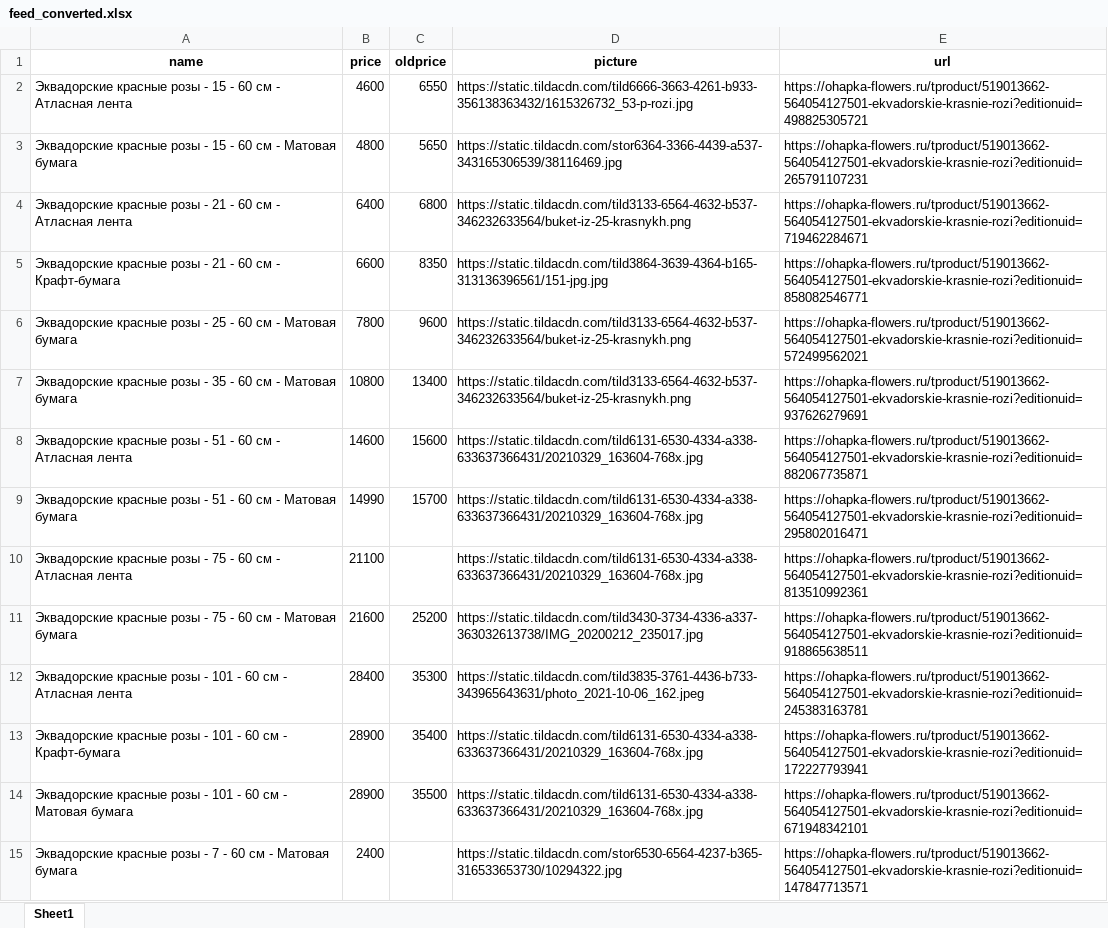
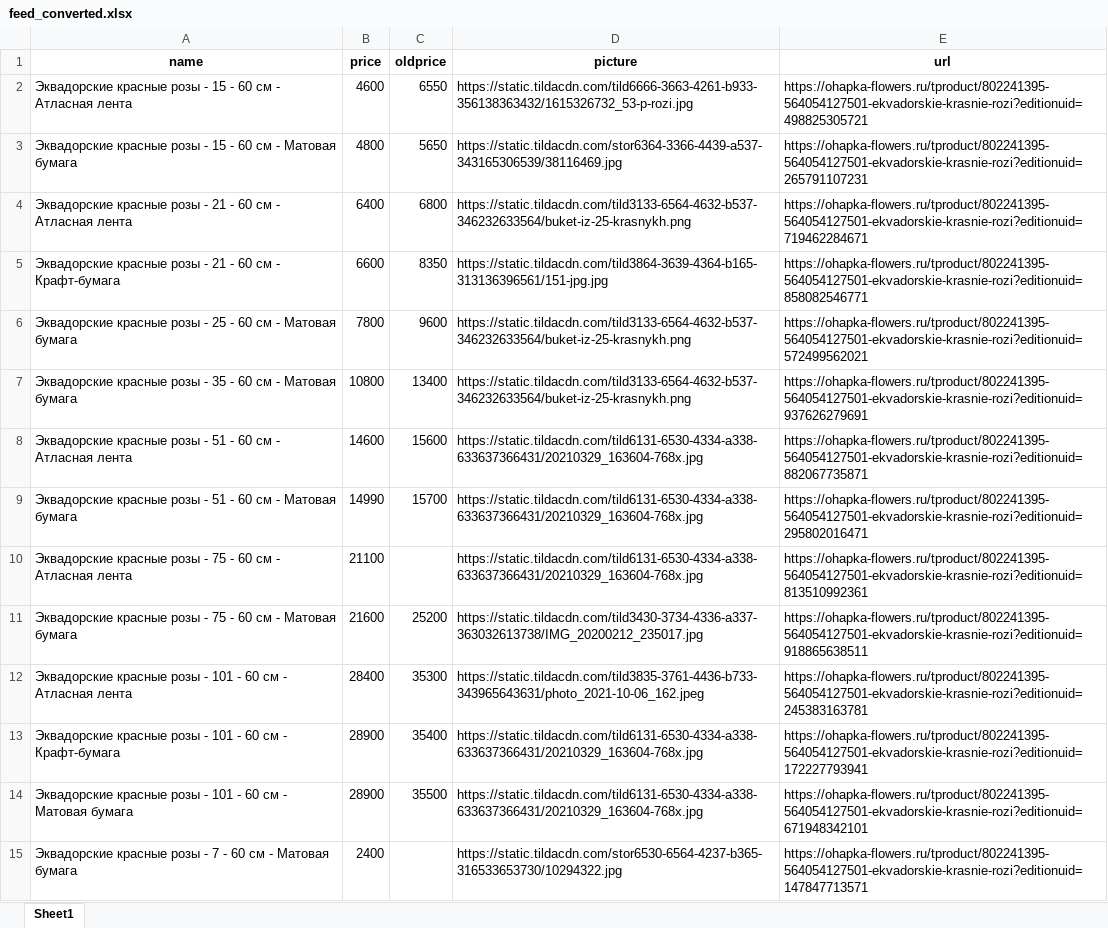
Before and after one commit to arikmax/ohapka-data, an Excel workbook: feed_converted.xlsx, sheet Sheet1, drawn as a sheet; only a part is shown; values as stored, in another font and other column widths than the file's, no borders; the diff covers the shown part only; the diff names each change by its address in the sheet, - before the commit and + after, or states it on an @@ line.

Commit message:
Add files via upload

```diff
--- a/feed_converted.xlsx (sheet Sheet1)
+++ b/feed_converted.xlsx (sheet Sheet1)
-E2 (url): https://ohapka-flowers.ru/tproduct/519013662-564054127501-ekvadorskie-krasnie-rozi?editionuid=498825305721
+E2 (url): https://ohapka-flowers.ru/tproduct/802241395-564054127501-ekvadorskie-krasnie-rozi?editionuid=498825305721
-E3 (url): https://ohapka-flowers.ru/tproduct/519013662-564054127501-ekvadorskie-krasnie-rozi?editionuid=265791107231
+E3 (url): https://ohapka-flowers.ru/tproduct/802241395-564054127501-ekvadorskie-krasnie-rozi?editionuid=265791107231
-E4 (url): https://ohapka-flowers.ru/tproduct/519013662-564054127501-ekvadorskie-krasnie-rozi?editionuid=719462284671
+E4 (url): https://ohapka-flowers.ru/tproduct/802241395-564054127501-ekvadorskie-krasnie-rozi?editionuid=719462284671
-E5 (url): https://ohapka-flowers.ru/tproduct/519013662-564054127501-ekvadorskie-krasnie-rozi?editionuid=858082546771
+E5 (url): https://ohapka-flowers.ru/tproduct/802241395-564054127501-ekvadorskie-krasnie-rozi?editionuid=858082546771
-E6 (url): https://ohapka-flowers.ru/tproduct/519013662-564054127501-ekvadorskie-krasnie-rozi?editionuid=572499562021
+E6 (url): https://ohapka-flowers.ru/tproduct/802241395-564054127501-ekvadorskie-krasnie-rozi?editionuid=572499562021
-E7 (url): https://ohapka-flowers.ru/tproduct/519013662-564054127501-ekvadorskie-krasnie-rozi?editionuid=937626279691
+E7 (url): https://ohapka-flowers.ru/tproduct/802241395-564054127501-ekvadorskie-krasnie-rozi?editionuid=937626279691
-E8 (url): https://ohapka-flowers.ru/tproduct/519013662-564054127501-ekvadorskie-krasnie-rozi?editionuid=882067735871
+E8 (url): https://ohapka-flowers.ru/tproduct/802241395-564054127501-ekvadorskie-krasnie-rozi?editionuid=882067735871
-E9 (url): https://ohapka-flowers.ru/tproduct/519013662-564054127501-ekvadorskie-krasnie-rozi?editionuid=295802016471
+E9 (url): https://ohapka-flowers.ru/tproduct/802241395-564054127501-ekvadorskie-krasnie-rozi?editionuid=295802016471
-E10 (url): https://ohapka-flowers.ru/tproduct/519013662-564054127501-ekvadorskie-krasnie-rozi?editionuid=813510992361
+E10 (url): https://ohapka-flowers.ru/tproduct/802241395-564054127501-ekvadorskie-krasnie-rozi?editionuid=813510992361
-E11 (url): https://ohapka-flowers.ru/tproduct/519013662-564054127501-ekvadorskie-krasnie-rozi?editionuid=918865638511
+E11 (url): https://ohapka-flowers.ru/tproduct/802241395-564054127501-ekvadorskie-krasnie-rozi?editionuid=918865638511
-E12 (url): https://ohapka-flowers.ru/tproduct/519013662-564054127501-ekvadorskie-krasnie-rozi?editionuid=245383163781
+E12 (url): https://ohapka-flowers.ru/tproduct/802241395-564054127501-ekvadorskie-krasnie-rozi?editionuid=245383163781
-E13 (url): https://ohapka-flowers.ru/tproduct/519013662-564054127501-ekvadorskie-krasnie-rozi?editionuid=172227793941
+E13 (url): https://ohapka-flowers.ru/tproduct/802241395-564054127501-ekvadorskie-krasnie-rozi?editionuid=172227793941
-E14 (url): https://ohapka-flowers.ru/tproduct/519013662-564054127501-ekvadorskie-krasnie-rozi?editionuid=671948342101
+E14 (url): https://ohapka-flowers.ru/tproduct/802241395-564054127501-ekvadorskie-krasnie-rozi?editionuid=671948342101
-E15 (url): https://ohapka-flowers.ru/tproduct/519013662-564054127501-ekvadorskie-krasnie-rozi?editionuid=147847713571
+E15 (url): https://ohapka-flowers.ru/tproduct/802241395-564054127501-ekvadorskie-krasnie-rozi?editionuid=147847713571
```
Also changed, not shown: 34 added rows, 19 removed rows and 412 edited cells elsewhere in this sheet.
